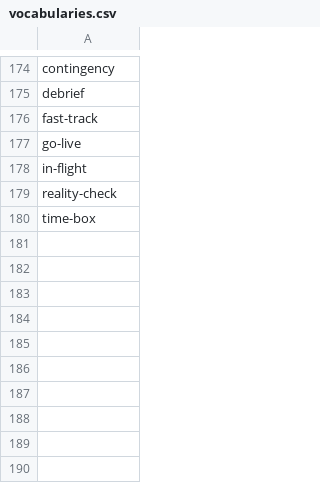
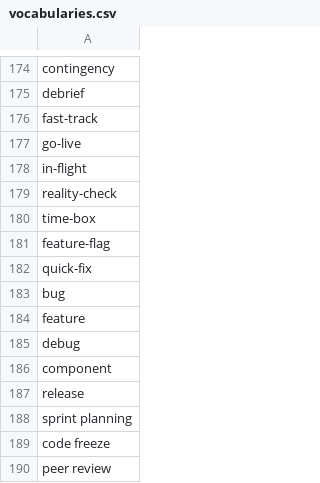
Before and after one commit to muhfaris/english-vocabulary, a CSV file: vocabularies.csv, drawn as a sheet; only a part is shown, gaps mark what is left out; the diff names each change by its address in the sheet, - before the commit and + after, or states it on an @@ line.

```diff
--- a/vocabularies.csv
+++ b/vocabularies.csv
+row 181: feature-flag
+row 182: quick-fix
+row 183: bug
+row 184: feature
+row 185: debug
+row 186: component
+row 187: release
+row 188: sprint planning
+row 189: code freeze
+row 190: peer review
```
Also changed, not shown: stories.csv, 2 other files.
